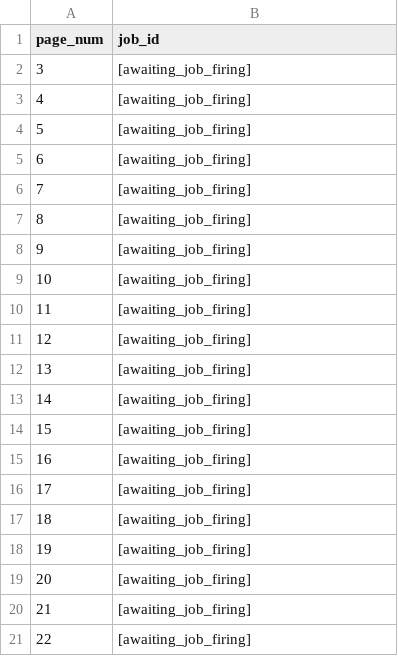
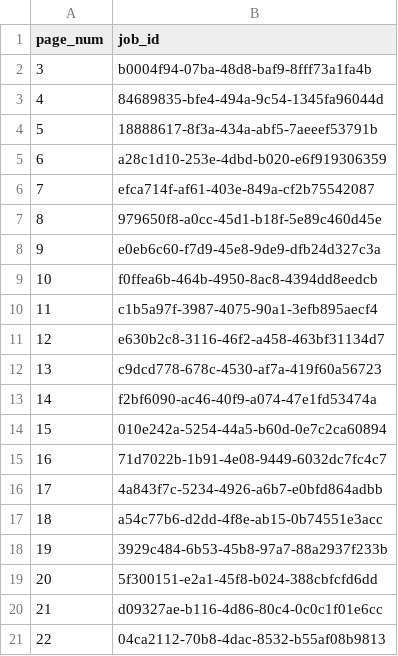
Before and after one commit to wiggjamie9-afk/jamie-wigg, a TSV file: book7/redesign/art-v2/jobmap.tsv, drawn as a sheet.

```diff
--- a/book7/redesign/art-v2/jobmap.tsv
+++ b/book7/redesign/art-v2/jobmap.tsv
@@ -1,21 +1,21 @@
 page_num	job_id
-3	[awaiting_job_firing]
-4	[awaiting_job_firing]
-5	[awaiting_job_firing]
-6	[awaiting_job_firing]
-7	[awaiting_job_firing]
-8	[awaiting_job_firing]
-9	[awaiting_job_firing]
-10	[awaiting_job_firing]
-11	[awaiting_job_firing]
-12	[awaiting_job_firing]
-13	[awaiting_job_firing]
-14	[awaiting_job_firing]
-15	[awaiting_job_firing]
-16	[awaiting_job_firing]
-17	[awaiting_job_firing]
-18	[awaiting_job_firing]
-19	[awaiting_job_firing]
-20	[awaiting_job_firing]
-21	[awaiting_job_firing]
-22	[awaiting_job_firing]
+3	b0004f94-07ba-48d8-baf9-8fff73a1fa4b
+4	84689835-bfe4-494a-9c54-1345fa96044d
+5	18888617-8f3a-434a-abf5-7aeeef53791b
+6	a28c1d10-253e-4dbd-b020-e6f919306359
+7	efca714f-af61-403e-849a-cf2b75542087
+8	979650f8-a0cc-45d1-b18f-5e89c460d45e
+9	e0eb6c60-f7d9-45e8-9de9-dfb24d327c3a
+10	f0ffea6b-464b-4950-8ac8-4394dd8eedcb
+11	c1b5a97f-3987-4075-90a1-3efb895aecf4
+12	e630b2c8-3116-46f2-a458-463bf31134d7
+13	c9dcd778-678c-4530-af7a-419f60a56723
+14	f2bf6090-ac46-40f9-a074-47e1fd53474a
+15	010e242a-5254-44a5-b60d-0e7c2ca60894
+16	71d7022b-1b91-4e08-9449-6032dc7fc4c7
+17	4a843f7c-5234-4926-a6b7-e0bfd864adbb
+18	a54c77b6-d2dd-4f8e-ab15-0b74551e3acc
+19	3929c484-6b53-45b8-97a7-88a2937f233b
+20	5f300151-e2a1-45f8-b024-388cbfcfd6dd
+21	d09327ae-b116-4d86-80c4-0c0c1f01e6cc
+22	04ca2112-70b8-4dac-8532-b55af08b9813
```
Also changed, not shown: book10/redesign/art-v2/jobmap.tsv, book5/redesign/art-v2/jobmap.tsv, 3 other files.
